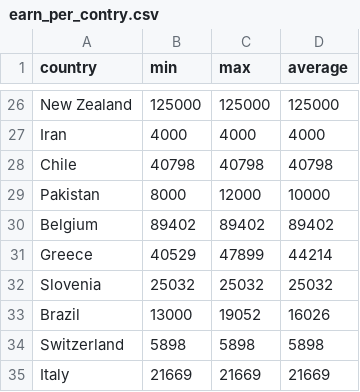
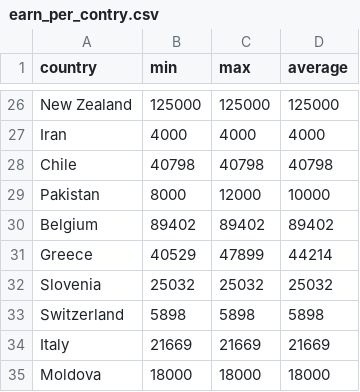
Before and after one commit to lapprenti18/Data-viz-unit, a CSV file: data/earn_per_contry.csv, drawn as a sheet; only a part is shown, gaps mark what is left out; the shorter side is filled out with more unchanged rows; the diff names each change by its address in the sheet, - before the commit and + after, or states it on an @@ line.

```diff
--- a/data/earn_per_contry.csv
+++ b/data/earn_per_contry.csv
-row 33: Brazil | 13000 | 19052 | 16026
```
Also changed, not shown: data/Data_Science_Jobs_Salaries.csv, 4 other files.
